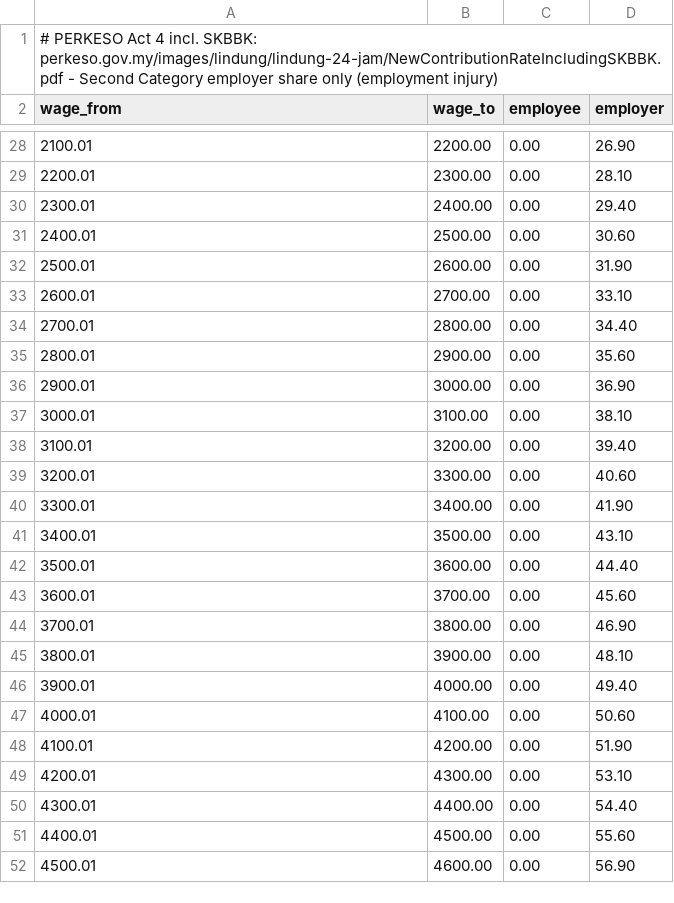
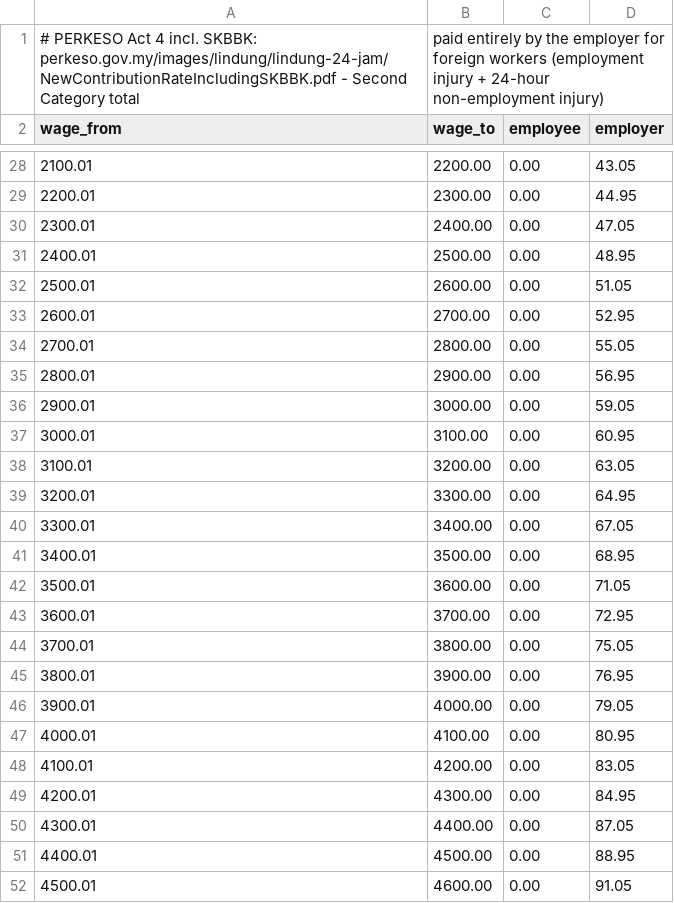
Before and after one commit to littleboatforgraphic/factory-hr-agent, a CSV file: config/statutory/tables/socso_foreign.csv, drawn as a sheet; only a part is shown, gaps mark what is left out; the diff covers the shown part only.

```diff
--- a/config/statutory/tables/socso_foreign.csv
+++ b/config/statutory/tables/socso_foreign.csv
@@ -1,2 +1,2 @@
-# PERKESO Act 4 incl. SKBBK: perkeso.gov.my/images/lindung/lindung-24-jam/NewContributionRateIncludingSKBBK.pdf - Second Category employer share only (employment injury)
+# PERKESO Act 4 incl. SKBBK: perkeso.gov.my/images/lindung/lindung-24-jam/NewContributionRateIncludingSKBBK.pdf - Second Category total, paid entirely by the employer for foreign workers (employment injury + 24-hour non-employment injury)
 wage_from,wage_to,employee,employer
@@ -28,25 +28,25 @@ wage_from,wage_to,employee,employer
-2100.01,2200.00,0.00,26.90
-2200.01,2300.00,0.00,28.10
-2300.01,2400.00,0.00,29.40
-2400.01,2500.00,0.00,30.60
-2500.01,2600.00,0.00,31.90
-2600.01,2700.00,0.00,33.10
-2700.01,2800.00,0.00,34.40
-2800.01,2900.00,0.00,35.60
-2900.01,3000.00,0.00,36.90
-3000.01,3100.00,0.00,38.10
-3100.01,3200.00,0.00,39.40
-3200.01,3300.00,0.00,40.60
-3300.01,3400.00,0.00,41.90
-3400.01,3500.00,0.00,43.10
-3500.01,3600.00,0.00,44.40
-3600.01,3700.00,0.00,45.60
-3700.01,3800.00,0.00,46.90
-3800.01,3900.00,0.00,48.10
-3900.01,4000.00,0.00,49.40
-4000.01,4100.00,0.00,50.60
-4100.01,4200.00,0.00,51.90
-4200.01,4300.00,0.00,53.10
-4300.01,4400.00,0.00,54.40
-4400.01,4500.00,0.00,55.60
-4500.01,4600.00,0.00,56.90
+2100.01,2200.00,0.00,43.05
+2200.01,2300.00,0.00,44.95
+2300.01,2400.00,0.00,47.05
+2400.01,2500.00,0.00,48.95
+2500.01,2600.00,0.00,51.05
+2600.01,2700.00,0.00,52.95
+2700.01,2800.00,0.00,55.05
+2800.01,2900.00,0.00,56.95
+2900.01,3000.00,0.00,59.05
+3000.01,3100.00,0.00,60.95
+3100.01,3200.00,0.00,63.05
+3200.01,3300.00,0.00,64.95
+3300.01,3400.00,0.00,67.05
+3400.01,3500.00,0.00,68.95
+3500.01,3600.00,0.00,71.05
+3600.01,3700.00,0.00,72.95
+3700.01,3800.00,0.00,75.05
+3800.01,3900.00,0.00,76.95
+3900.01,4000.00,0.00,79.05
+4000.01,4100.00,0.00,80.95
+4100.01,4200.00,0.00,83.05
+4200.01,4300.00,0.00,84.95
+4300.01,4400.00,0.00,87.05
+4400.01,4500.00,0.00,88.95
+4500.01,4600.00,0.00,91.05
```
Also changed, not shown: 40 edited cells elsewhere in this file, 4 other files.
